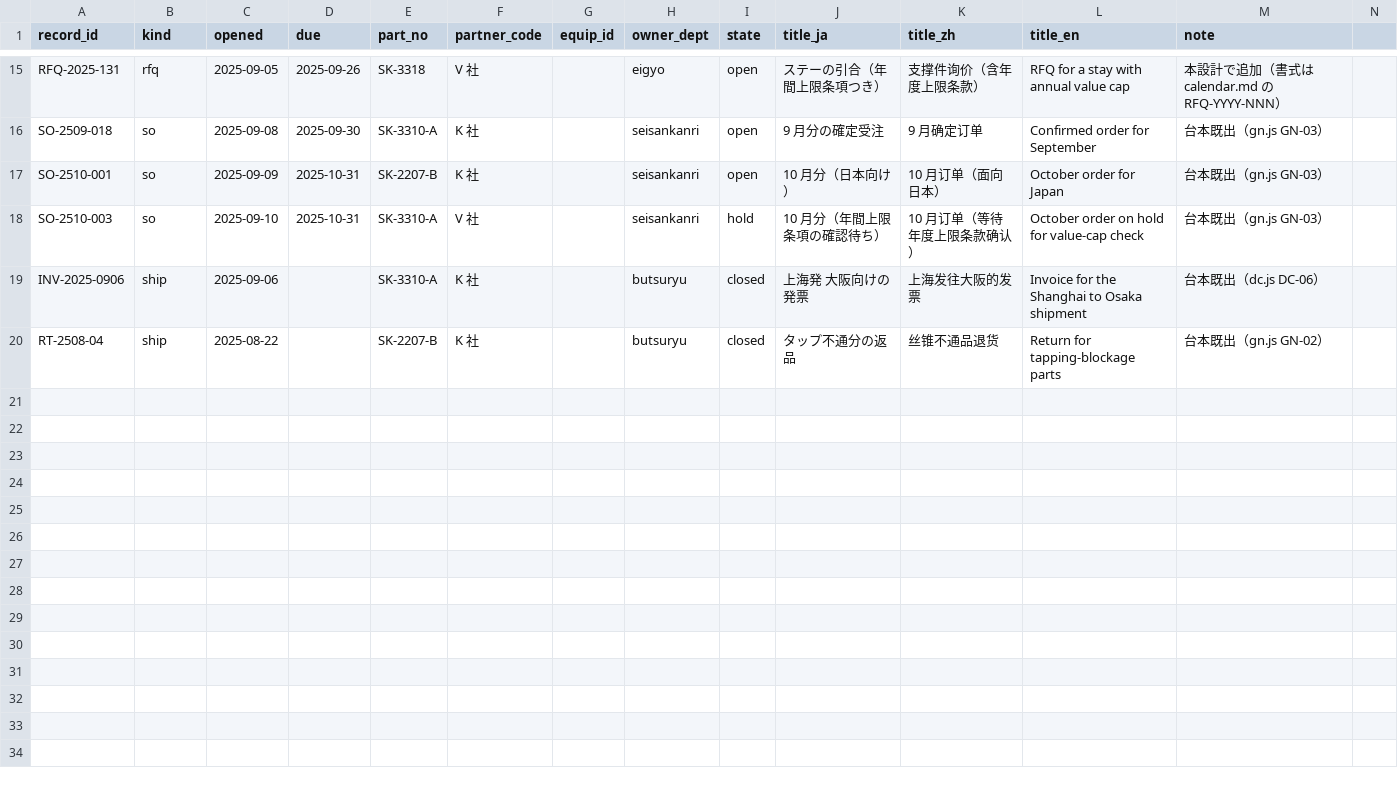
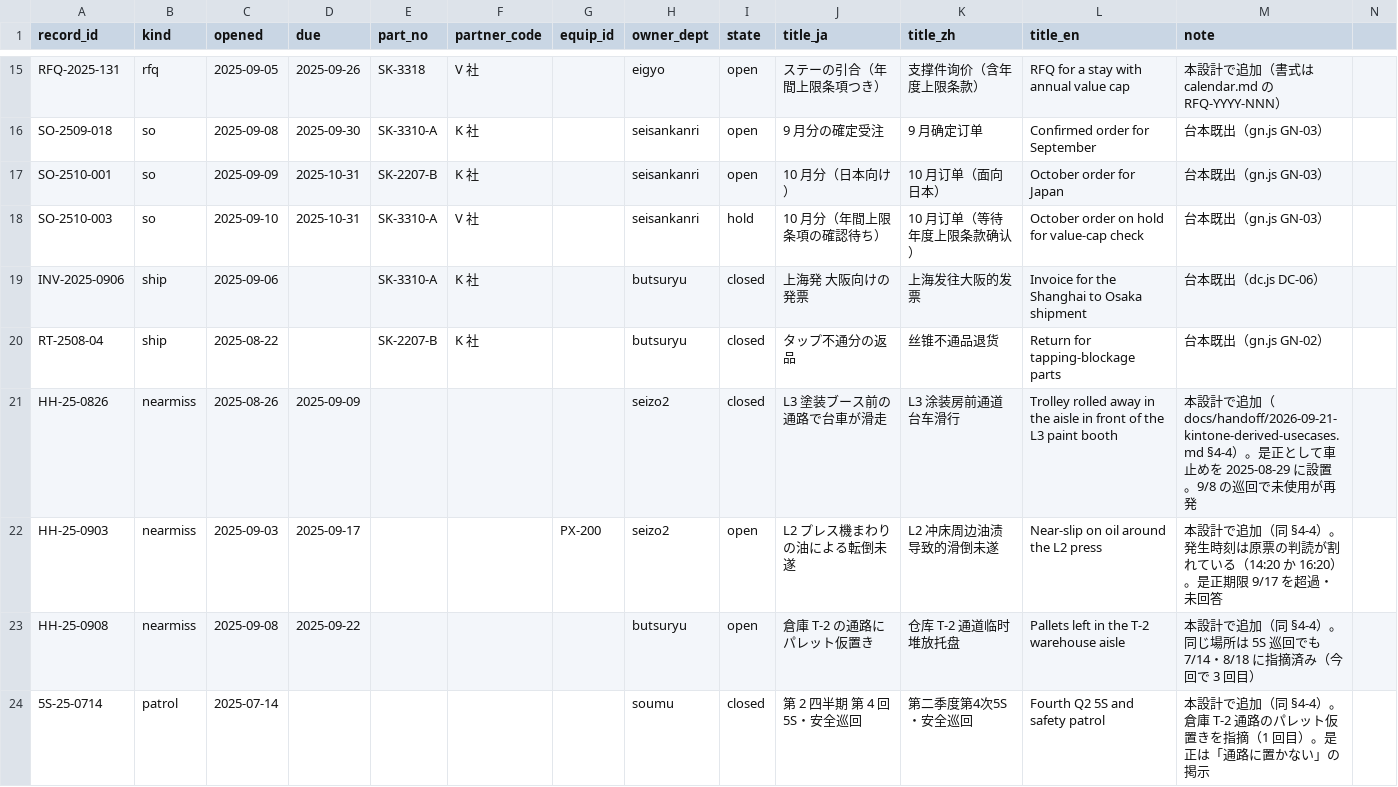
Before and after one commit to shoulang0729/dify, a CSV file: data/world/mfg/records.csv, drawn as a sheet; only a part is shown, gaps mark what is left out; rows hold the shown columns only; the diff covers the shown part only; the diff names each change by its address in the sheet, - before the commit and + after, or states it on an @@ line.

```diff
--- a/data/world/mfg/records.csv
+++ b/data/world/mfg/records.csv
+row 21: HH-25-0826 | nearmiss | 2025-08-26 | 2025-09-09 |  |  |  | seizo2 | closed | L3 塗装ブース前の通路で台車が滑走 | L3 涂装房前通道台车滑行 | Trolley rolled away in the aisle in front of the L3 paint booth | 本設計で追加（docs/handoff/2026-09-21-kintone-derived-usecases.md §4-4）。是正として車止めを 2025-08-29 に設置。9/8 の巡回で未使用が再発
+row 22: HH-25-0903 | nearmiss | 2025-09-03 | 2025-09-17 |  |  | PX-200 | seizo2 | open | L2 プレス機まわりの油による転倒未遂 | L2 冲床周边油渍导致的滑倒未遂 | Near-slip on oil around the L2 press | 本設計で追加（同 §4-4）。発生時刻は原票の判読が割れている（14:20 か 16:20）。是正期限 9/17 を超過・未回答
+row 23: HH-25-0908 | nearmiss | 2025-09-08 | 2025-09-22 |  |  |  | butsuryu | open | 倉庫 T-2 の通路にパレット仮置き | 仓库 T-2 通道临时堆放托盘 | Pallets left in the T-2 warehouse aisle | 本設計で追加（同 §4-4）。同じ場所は 5S 巡回でも 7/14・8/18 に指摘済み（今回で 3 回目）
+row 24: 5S-25-0714 | patrol | 2025-07-14 |  |  |  |  | soumu | closed | 第 2 四半期 第 4 回 5S・安全巡回 | 第二季度第4次5S・安全巡回 | Fourth Q2 5S and safety patrol | 本設計で追加（同 §4-4）。倉庫 T-2 通路のパレット仮置きを指摘（1 回目）。是正は「通路に置かない」の掲示
```
Also changed, not shown: 12 added rows elsewhere in this file, data/world/mfg/documents.csv, data/world/mfg/partners.csv, 3 other files.
